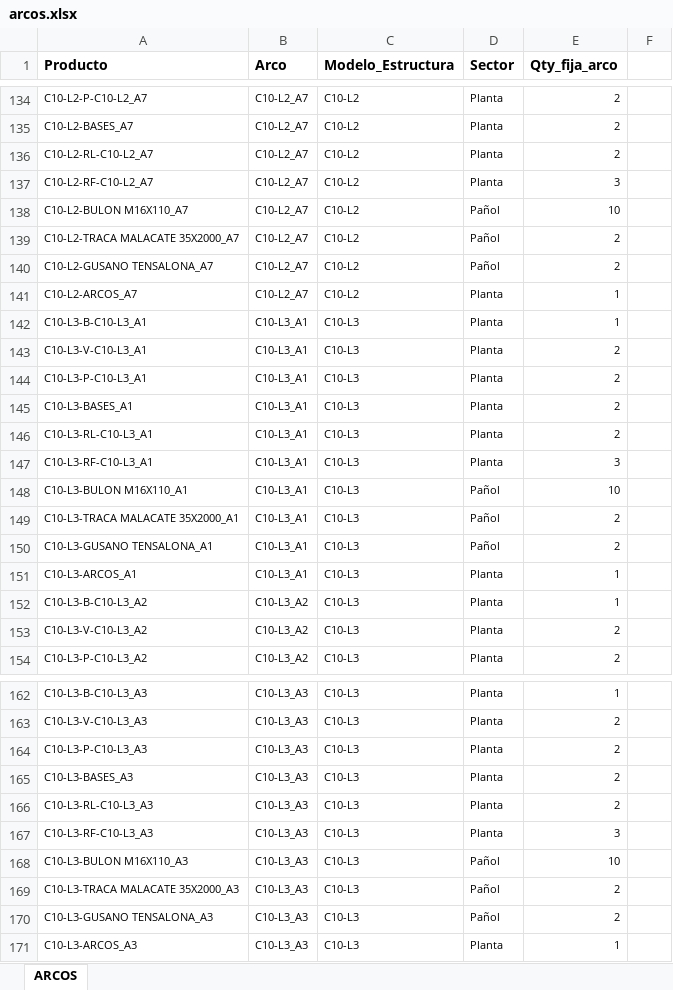
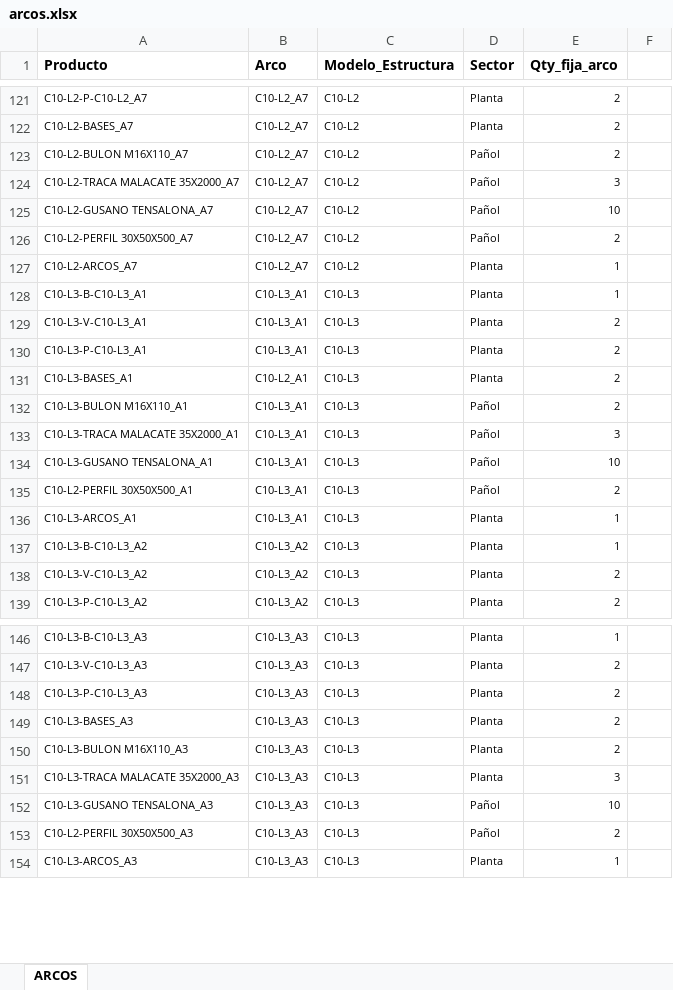
Before and after one commit to Consulting-Vg/appdangiola, an Excel workbook: arcos.xlsx, sheet ARCOS, drawn as a sheet; only a part is shown, gaps mark what is left out; values as stored, in another font and other column widths than the file's, no borders; removed rows and columns are numbered as before the commit, all else as after; the diff covers the shown part only; the diff names each change by its address in the sheet, - before the commit and + after, or states it on an @@ line.

Commit message:
feat: actualizar bases de datos - arcos, estructuras, fijos, lonas, modulos
- Actualiza arcos.xlsx, estructuras.xlsx, fijos.xlsx, lonas.xlsx, modulos.xlsx con nuevos datos
- Corrige nombre de hoja en estructuras.xlsx (Hoja1 -> Estructuras) en seed.py
- Regenera db.json con 66 estructuras, 499 arcos, 202 modulos, 112 fijos
- Regenera seed.sql con todos los nuevos registros

```diff
--- a/arcos.xlsx (sheet ARCOS)
+++ b/arcos.xlsx (sheet ARCOS)
-row 136: C10-L2-RL-C10-L2_A7 | C10-L2_A7 | C10-L2 | Planta | 2
-row 137: C10-L2-RF-C10-L2_A7 | C10-L2_A7 | C10-L2 | Planta | 3
-E123 (Qty_fija_arco): 10
+E123 (Qty_fija_arco): 2
-E124 (Qty_fija_arco): 2
+E124 (Qty_fija_arco): 3
-E125 (Qty_fija_arco): 2
+E125 (Qty_fija_arco): 10
+row 126: C10-L2-PERFIL 30X50X500_A7 | C10-L2_A7 | C10-L2 | Pañol | 2
-B131 (Arco): C10-L3_A1
+B131 (Arco): C10-L2_A1
-row 146: C10-L3-RL-C10-L3_A1 | C10-L3_A1 | C10-L3 | Planta | 2
-row 147: C10-L3-RF-C10-L3_A1 | C10-L3_A1 | C10-L3 | Planta | 3
-E132 (Qty_fija_arco): 10
+E132 (Qty_fija_arco): 2
-E133 (Qty_fija_arco): 2
+E133 (Qty_fija_arco): 3
-E134 (Qty_fija_arco): 2
+E134 (Qty_fija_arco): 10
+row 135: C10-L2-PERFIL 30X50X500_A1 | C10-L3_A1 | C10-L3 | Pañol | 2
-row 166: C10-L3-RL-C10-L3_A3 | C10-L3_A3 | C10-L3 | Planta | 2
-row 167: C10-L3-RF-C10-L3_A3 | C10-L3_A3 | C10-L3 | Planta | 3
-D150:D151 (Sector): Pañol
+D150:D151 (Sector): Planta
-E150 (Qty_fija_arco): 10
+E150 (Qty_fija_arco): 2
-E151 (Qty_fija_arco): 2
+E151 (Qty_fija_arco): 3
-E152 (Qty_fija_arco): 2
+E152 (Qty_fija_arco): 10
+row 153: C10-L2-PERFIL 30X50X500_A3 | C10-L3_A3 | C10-L3 | Pañol | 2
```
Also changed, not shown: 272 added rows, 50 removed rows and 94 edited cells elsewhere in this sheet, estructuras.xlsx, fijos.xlsx, 5 other files.
